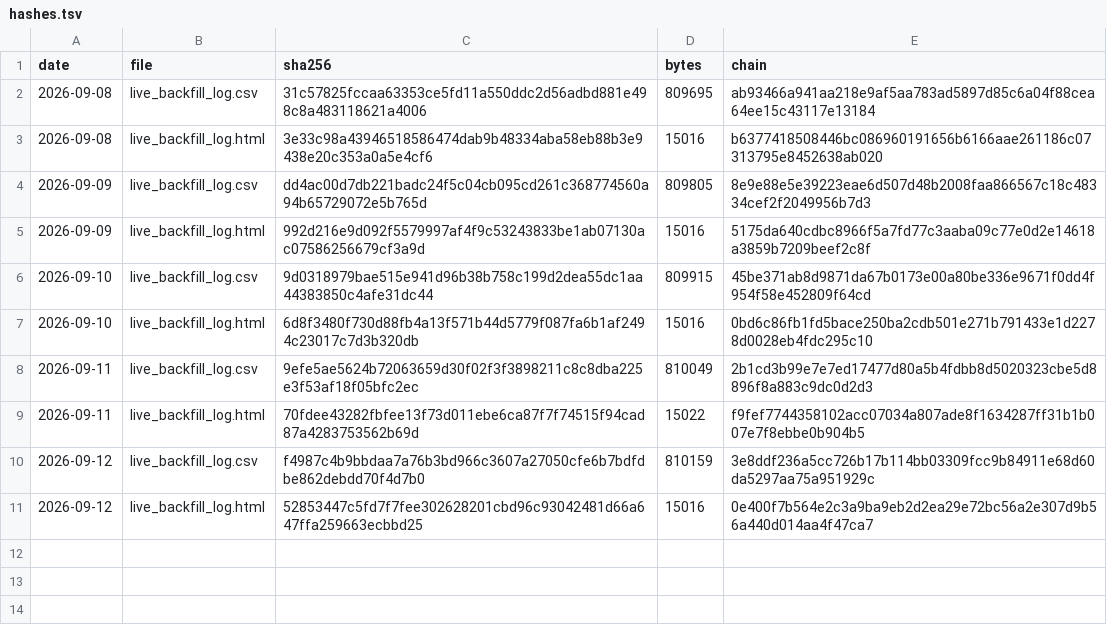
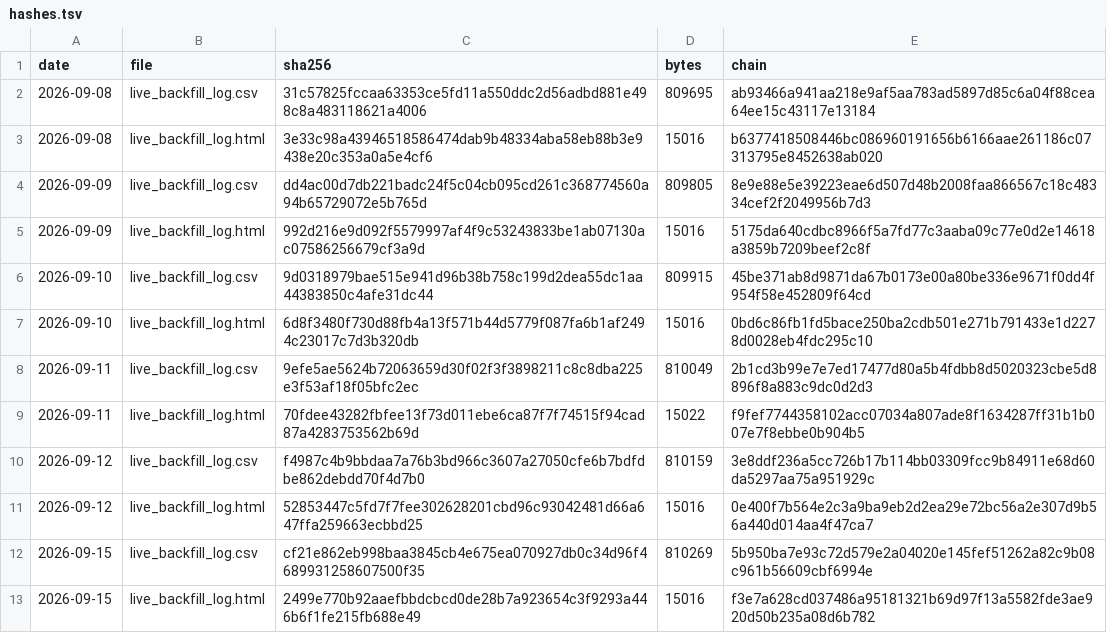
Before and after one commit to keishi-takagi/signal-log-hashes, a TSV file: hashes.tsv, drawn as a sheet; the diff names each change by its address in the sheet, - before the commit and + after, or states it on an @@ line.

Commit message:
hashlog 2026-09-15

```diff
--- a/hashes.tsv
+++ b/hashes.tsv
+row 12: 2026-09-15 | live_backfill_log.csv | cf21e862eb998baa3845cb4e675ea070927db0c34d96f4689931258607500f35 | 810269 | 5b950ba7e93c72d579e2a04020e145fef51262a82c9b08c961b56609cbf6994e
+row 13: 2026-09-15 | live_backfill_log.html | 2499e770b92aaefbbdcbcd0de28b7a923654c3f9293a446b6f1fe215fb688e49 | 15016 | f3e7a628cd037486a95181321b69d97f13a5582fde3ae920d50b235a08d6b782
```
